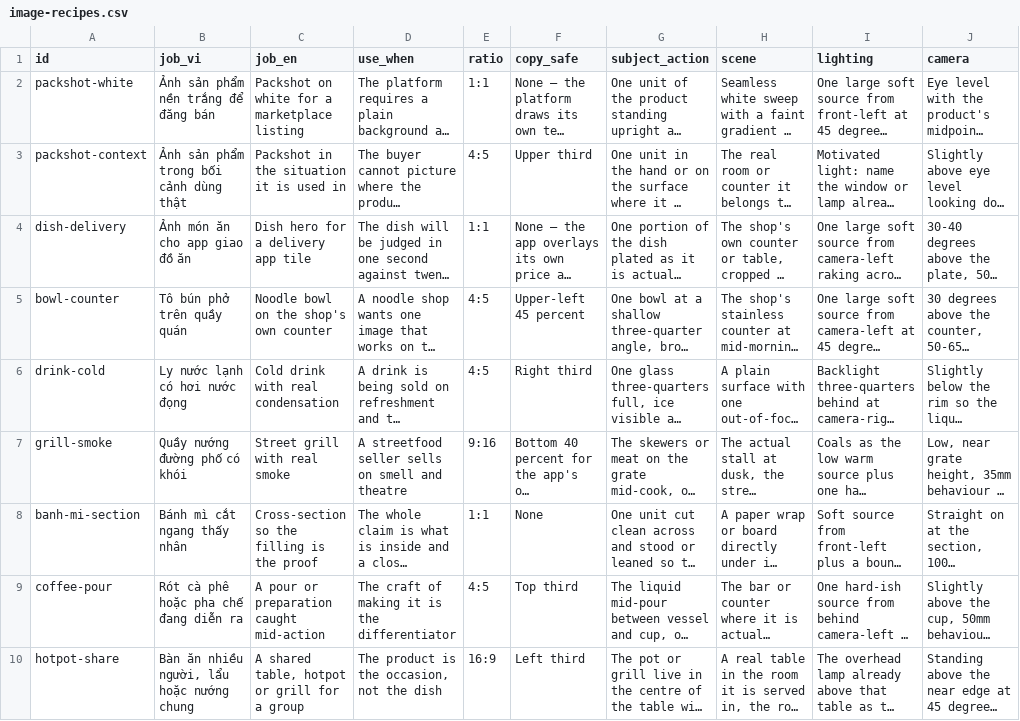
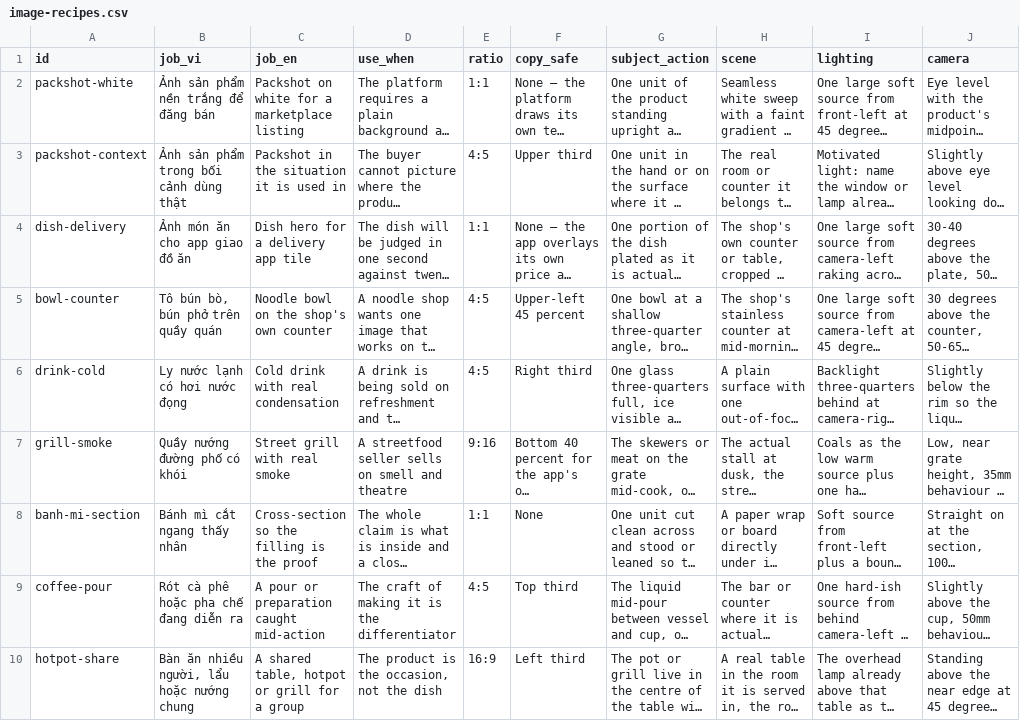
Before and after one commit to thepKz/marketing-skill, a CSV file: marketing-minthep/data/image-recipes.csv, drawn as a sheet; only a part is shown; long unchanged cells end in …; the diff names each change by its address in the sheet, - before the commit and + after, or states it on an @@ line.

```diff
--- a/marketing-minthep/data/image-recipes.csv
+++ b/marketing-minthep/data/image-recipes.csv
-B5 (job_vi): Tô bún phở trên quầy quán
+B5 (job_vi): Tô bún bò, bún phở trên quầy quán
```
Also changed, not shown: marketing-minthep/data/copy-formulas.csv, 11 other files.
